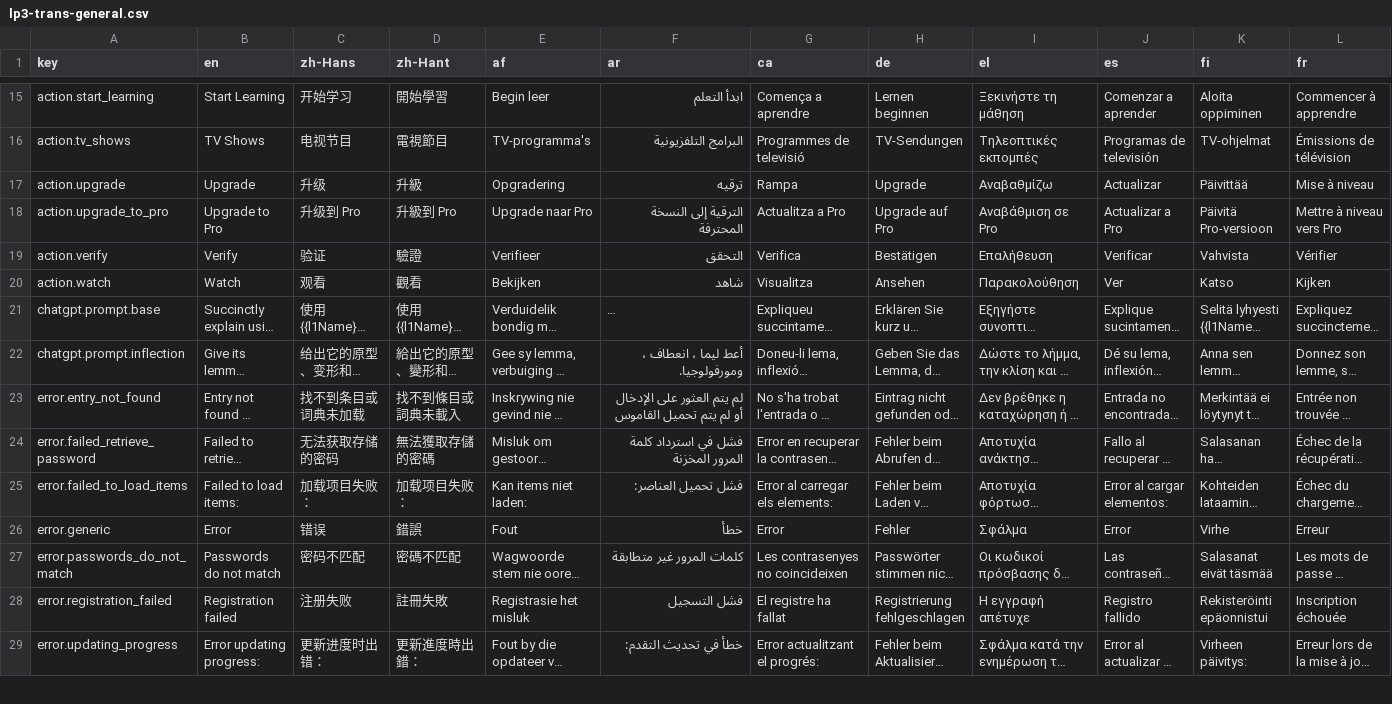
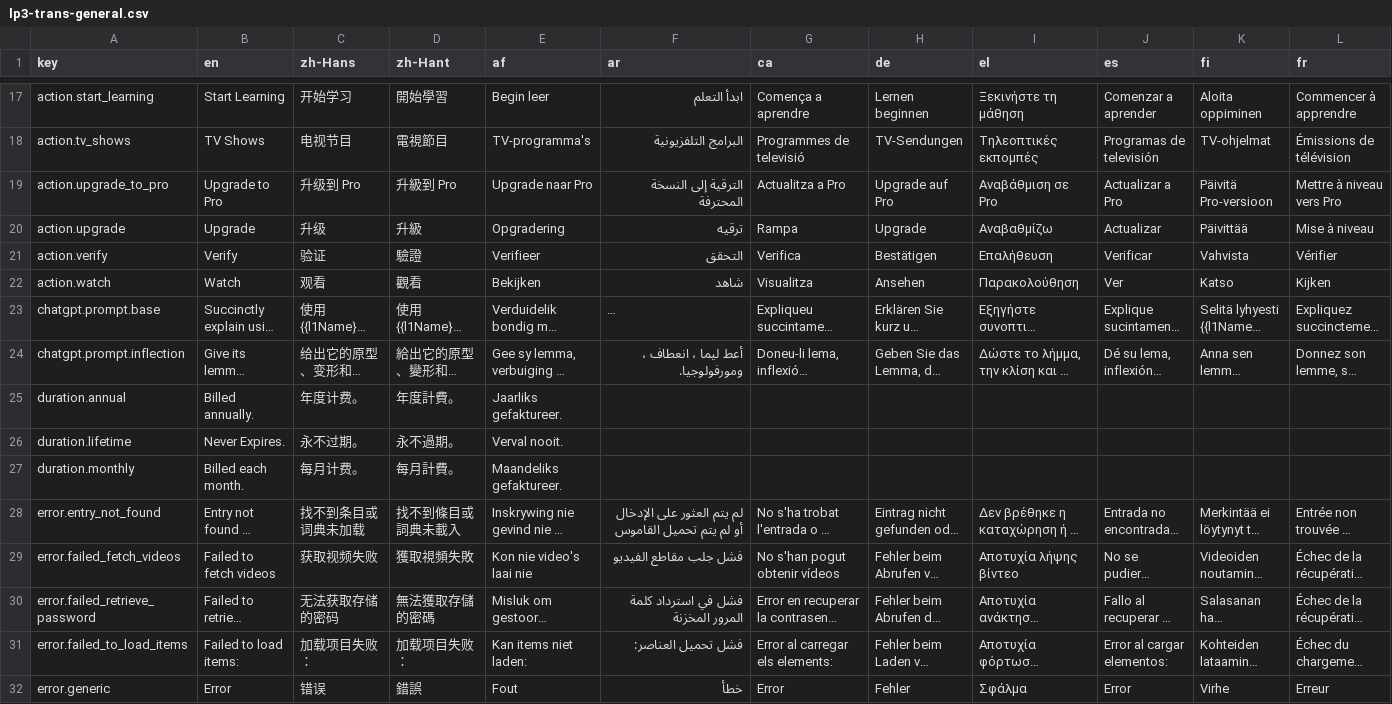
Before and after one commit to longjiang/language-player, a CSV file: data/translations/lp3-trans-general.csv, drawn as a sheet; only a part is shown, gaps mark what is left out; the shorter side is filled out with more unchanged rows; long unchanged cells end in …; rows hold the shown columns only; the diff covers the shown part only; the diff names each change by its address in the sheet, - before the commit and + after, or states it on an @@ line.

```diff
--- a/data/translations/lp3-trans-general.csv
+++ b/data/translations/lp3-trans-general.csv
@@ row 18 moved to row 19: action.upgrade_to_pro @@
+row 25: duration.annual | Billed annually. | 年度计费。 | 年度計費。 | Jaarliks gefaktureer.
+row 26: duration.lifetime | Never Expires. | 永不过期。 | 永不過期。 | Verval nooit.
+row 27: duration.monthly | Billed each month. | 每月计费。 | 每月計費。 | Maandeliks gefaktureer.
@@ row 183 moved to row 29: error.failed_fetch_videos @@
```
Also changed, not shown: 19 added rows, 1 removed row, 6 moved rows and 2 edited cells elsewhere in this file, 32 other files.
